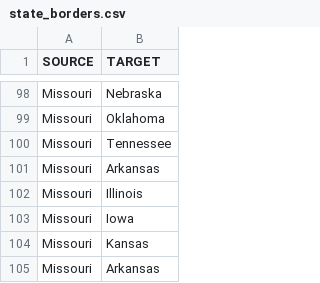
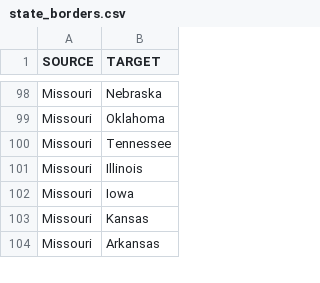
Before and after one commit to dcfaltesek/CA21, a CSV file: state_borders.csv, drawn as a sheet; only a part is shown, gaps mark what is left out; the diff names each change by its address in the sheet, - before the commit and + after, or states it on an @@ line.

Commit message:
remove loop

```diff
--- a/state_borders.csv
+++ b/state_borders.csv
-row 101: Missouri | Arkansas
```
